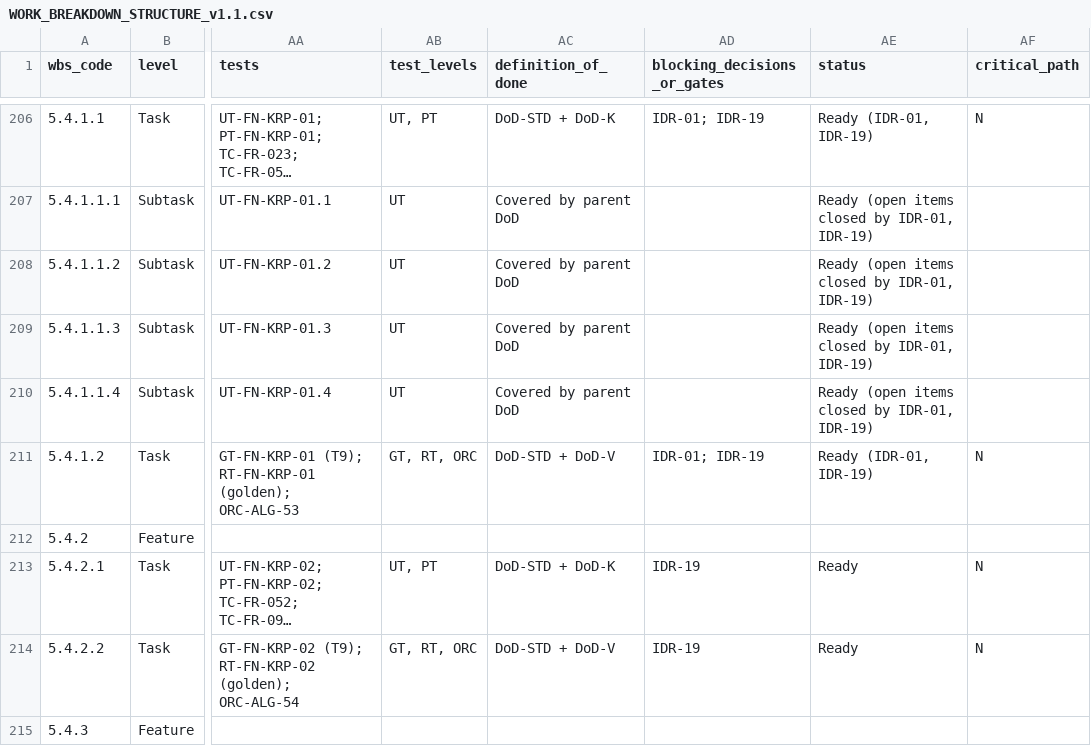
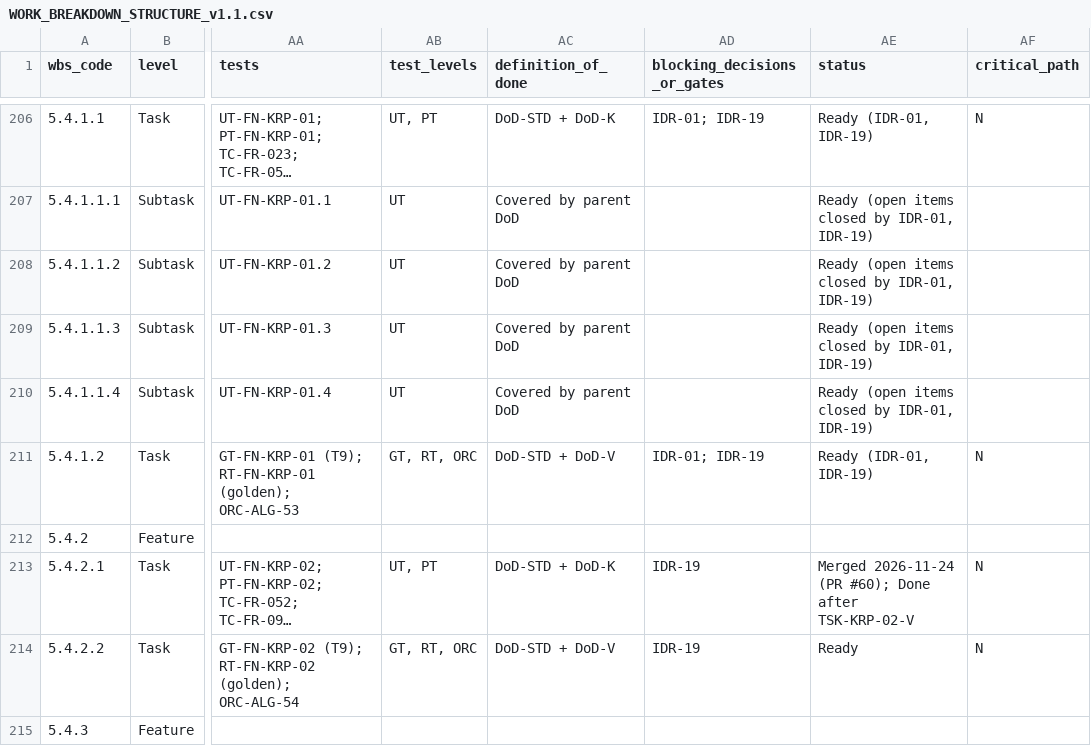
Before and after one commit to Ayau1ym335/jude1, a CSV file: docs/plan/WORK_BREAKDOWN_STRUCTURE_v1.1.csv, drawn as a sheet; only a part is shown, gaps mark what is left out; long unchanged cells end in …; the diff names each change by its address in the sheet, - before the commit and + after, or states it on an @@ line.

```diff
--- a/docs/plan/WORK_BREAKDOWN_STRUCTURE_v1.1.csv
+++ b/docs/plan/WORK_BREAKDOWN_STRUCTURE_v1.1.csv
-AE213 (status): Ready
+AE213 (status): Merged 2026-11-24 (PR #60); Done after TSK-KRP-02-V
```
Also changed, not shown: 1 other file.
